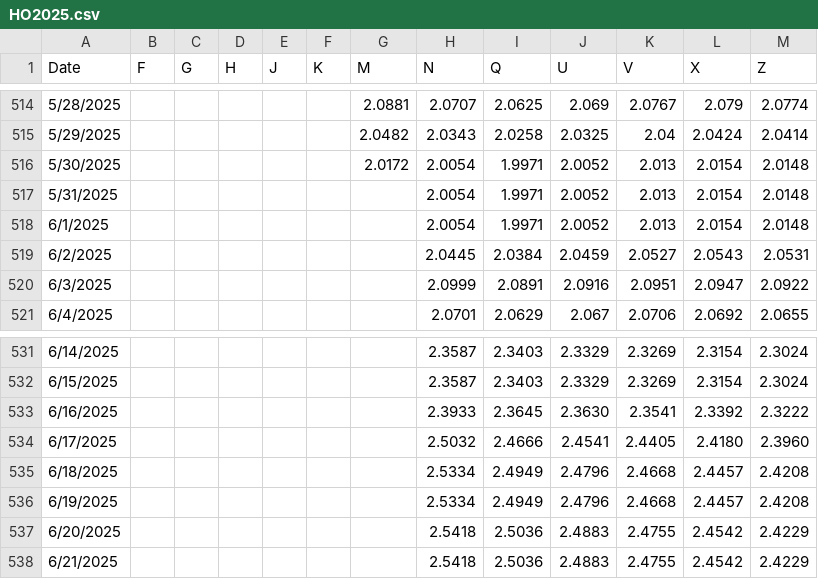
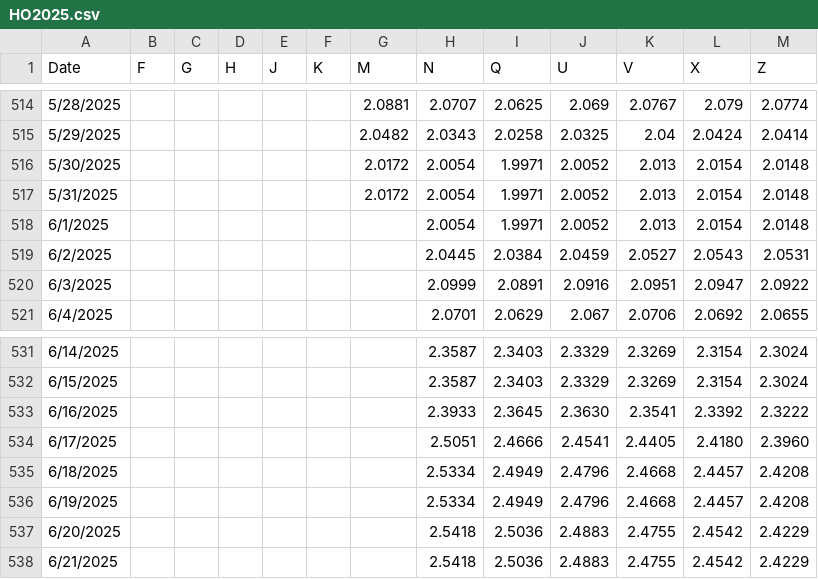
Before and after one commit to pierceleverett/RioSeasonalSpreads, a CSV file: SpreadServer/data/spreads/HO2025.csv, drawn as a sheet; only a part is shown, gaps mark what is left out.

Commit message:
fixed typos

```diff
--- a/SpreadServer/data/spreads/HO2025.csv
+++ b/SpreadServer/data/spreads/HO2025.csv
@@ -516,3 +516,3 @@ Date,F,G,H,J,K,M,N,Q,U,V,X,Z
 5/30/2025,,,,,,2.0172,2.0054,1.9971,2.0052,2.013,2.0154,2.0148
-5/31/2025,,,,,,,2.0054,1.9971,2.0052,2.013,2.0154,2.0148
+5/31/2025,,,,,,2.0172,2.0054,1.9971,2.0052,2.013,2.0154,2.0148
 6/1/2025,,,,,,,2.0054,1.9971,2.0052,2.013,2.0154,2.0148
@@ -533,3 +533,3 @@ Date,F,G,H,J,K,M,N,Q,U,V,X,Z
 6/16/2025,,,,,,,2.3933,2.3645,2.3630,2.3541,2.3392,2.3222
-6/17/2025,,,,,,,2.5032,2.4666,2.4541,2.4405,2.4180,2.3960
+6/17/2025,,,,,,,2.5051,2.4666,2.4541,2.4405,2.4180,2.3960
 6/18/2025,,,,,,,2.5334,2.4949,2.4796,2.4668,2.4457,2.4208
```
Also changed, not shown: SpreadServer/data/spreads/RBOB2025.csv.
